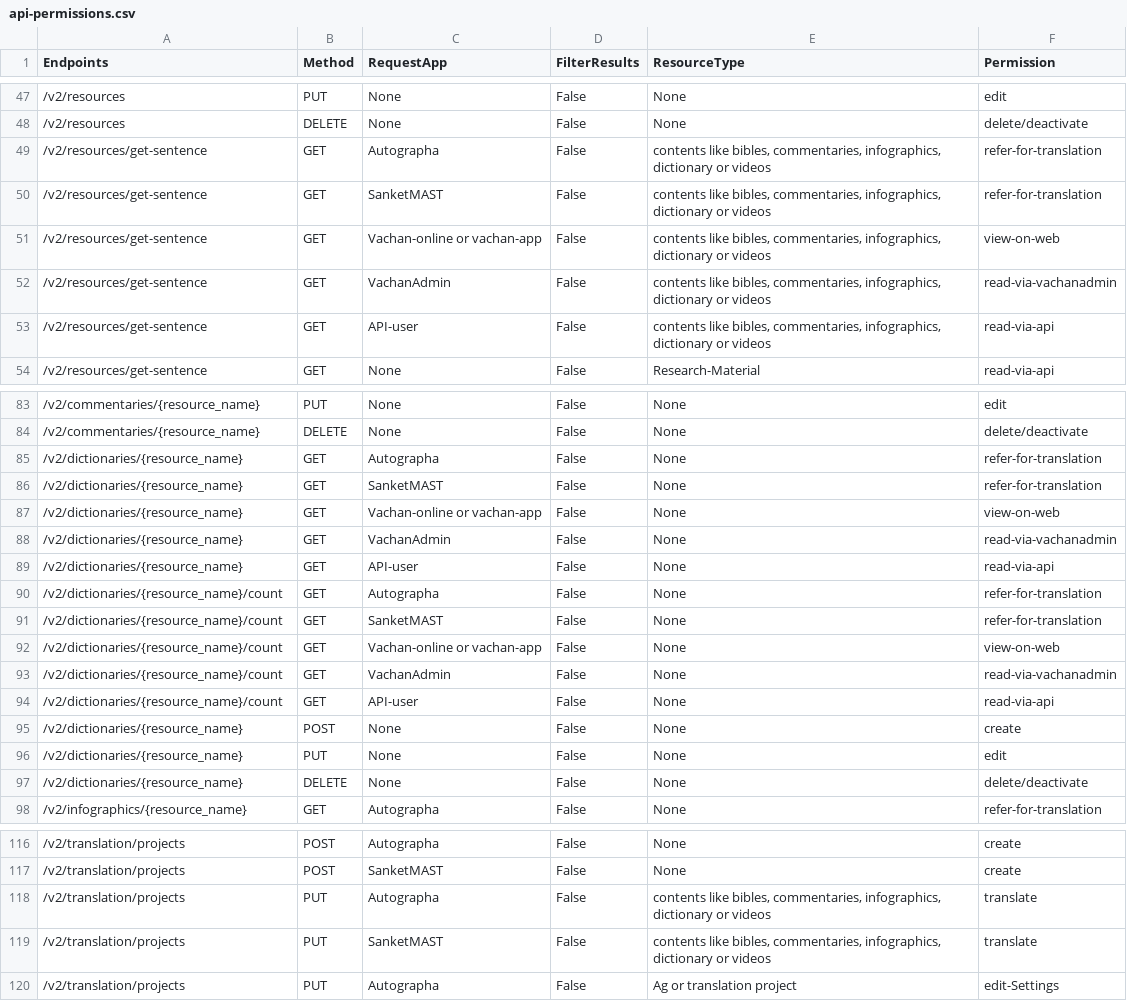
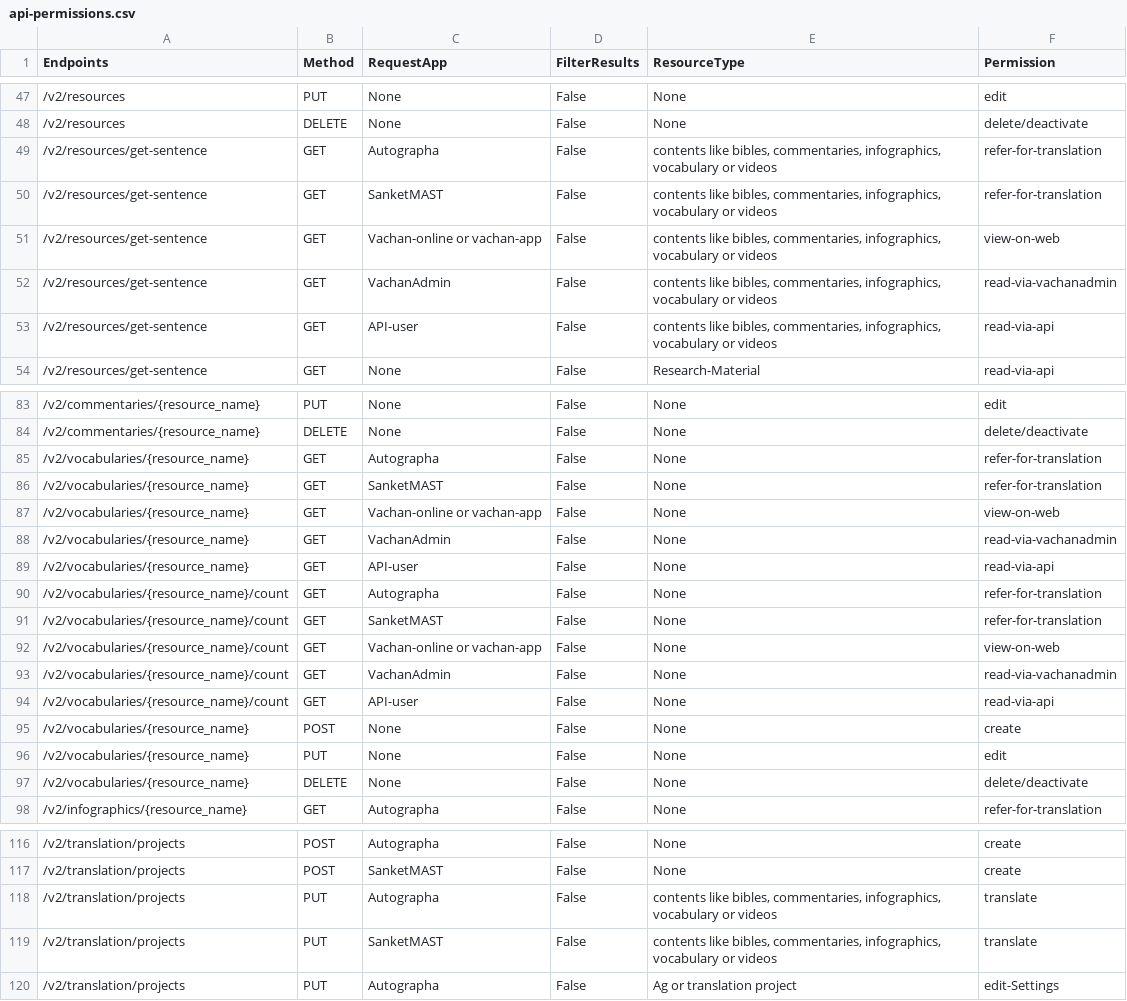
Before and after one commit to Bridgeconn/vachan-api, a CSV file: app/auth/api-permissions.csv, drawn as a sheet; only a part is shown, gaps mark what is left out; the diff covers the shown part only.

Commit message:
changes in terminology,dictionary to vocabular

```diff
--- a/app/auth/api-permissions.csv
+++ b/app/auth/api-permissions.csv
@@ -48,7 +48,7 @@ Endpoints,Method,RequestApp,FilterResults,ResourceType,Permission
 /v2/resources,DELETE,None,False,None,delete/deactivate
-/v2/resources/get-sentence,GET,Autographa,False,"contents like bibles, commentaries, infographics, dictionary or videos",refer-for-translation
-/v2/resources/get-sentence,GET,SanketMAST,False,"contents like bibles, commentaries, infographics, dictionary or videos",refer-for-translation
-/v2/resources/get-sentence,GET,Vachan-online or vachan-app,False,"contents like bibles, commentaries, infographics, dictionary or videos",view-on-web
-/v2/resources/get-sentence,GET,VachanAdmin,False,"contents like bibles, commentaries, infographics, dictionary or videos",read-via-vachanadmin
-/v2/resources/get-sentence,GET,API-user,False,"contents like bibles, commentaries, infographics, dictionary or videos",read-via-api
+/v2/resources/get-sentence,GET,Autographa,False,"contents like bibles, commentaries, infographics, vocabulary or videos",refer-for-translation
+/v2/resources/get-sentence,GET,SanketMAST,False,"contents like bibles, commentaries, infographics, vocabulary or videos",refer-for-translation
+/v2/resources/get-sentence,GET,Vachan-online or vachan-app,False,"contents like bibles, commentaries, infographics, vocabulary or videos",view-on-web
+/v2/resources/get-sentence,GET,VachanAdmin,False,"contents like bibles, commentaries, infographics, vocabulary or videos",read-via-vachanadmin
+/v2/resources/get-sentence,GET,API-user,False,"contents like bibles, commentaries, infographics, vocabulary or videos",read-via-api
 /v2/resources/get-sentence,GET,None,False,Research-Material,read-via-api
@@ -84,15 +84,15 @@ Endpoints,Method,RequestApp,FilterResults,ResourceType,Permission
 /v2/commentaries/{resource_name},DELETE,None,False,None,delete/deactivate
-/v2/dictionaries/{resource_name},GET,Autographa,False,None,refer-for-translation
-/v2/dictionaries/{resource_name},GET,SanketMAST,False,None,refer-for-translation
-/v2/dictionaries/{resource_name},GET,Vachan-online or vachan-app,False,None,view-on-web
-/v2/dictionaries/{resource_name},GET,VachanAdmin,False,None,read-via-vachanadmin
-/v2/dictionaries/{resource_name},GET,API-user,False,None,read-via-api
-/v2/dictionaries/{resource_name}/count,GET,Autographa,False,None,refer-for-translation
-/v2/dictionaries/{resource_name}/count,GET,SanketMAST,False,None,refer-for-translation
-/v2/dictionaries/{resource_name}/count,GET,Vachan-online or vachan-app,False,None,view-on-web
-/v2/dictionaries/{resource_name}/count,GET,VachanAdmin,False,None,read-via-vachanadmin
-/v2/dictionaries/{resource_name}/count,GET,API-user,False,None,read-via-api
-/v2/dictionaries/{resource_name},POST,None,False,None,create
-/v2/dictionaries/{resource_name},PUT,None,False,None,edit
-/v2/dictionaries/{resource_name},DELETE,None,False,None,delete/deactivate
+/v2/vocabularies/{resource_name},GET,Autographa,False,None,refer-for-translation
+/v2/vocabularies/{resource_name},GET,SanketMAST,False,None,refer-for-translation
+/v2/vocabularies/{resource_name},GET,Vachan-online or vachan-app,False,None,view-on-web
+/v2/vocabularies/{resource_name},GET,VachanAdmin,False,None,read-via-vachanadmin
+/v2/vocabularies/{resource_name},GET,API-user,False,None,read-via-api
+/v2/vocabularies/{resource_name}/count,GET,Autographa,False,None,refer-for-translation
+/v2/vocabularies/{resource_name}/count,GET,SanketMAST,False,None,refer-for-translation
+/v2/vocabularies/{resource_name}/count,GET,Vachan-online or vachan-app,False,None,view-on-web
+/v2/vocabularies/{resource_name}/count,GET,VachanAdmin,False,None,read-via-vachanadmin
+/v2/vocabularies/{resource_name}/count,GET,API-user,False,None,read-via-api
+/v2/vocabularies/{resource_name},POST,None,False,None,create
+/v2/vocabularies/{resource_name},PUT,None,False,None,edit
+/v2/vocabularies/{resource_name},DELETE,None,False,None,delete/deactivate
 /v2/infographics/{resource_name},GET,Autographa,False,None,refer-for-translation
@@ -117,4 +117,4 @@ Endpoints,Method,RequestApp,FilterResults,ResourceType,Permission
 /v2/translation/projects,POST,SanketMAST,False,None,create
-/v2/translation/projects,PUT,Autographa,False,"contents like bibles, commentaries, infographics, dictionary or videos",translate
-/v2/translation/projects,PUT,SanketMAST,False,"contents like bibles, commentaries, infographics, dictionary or videos",translate
+/v2/translation/projects,PUT,Autographa,False,"contents like bibles, commentaries, infographics, vocabulary or videos",translate
+/v2/translation/projects,PUT,SanketMAST,False,"contents like bibles, commentaries, infographics, vocabulary or videos",translate
 /v2/translation/projects,PUT,Autographa,False,Ag or translation project,edit-Settings
```
Also changed, not shown: 3 edited cells elsewhere in this file, 15 other files.
